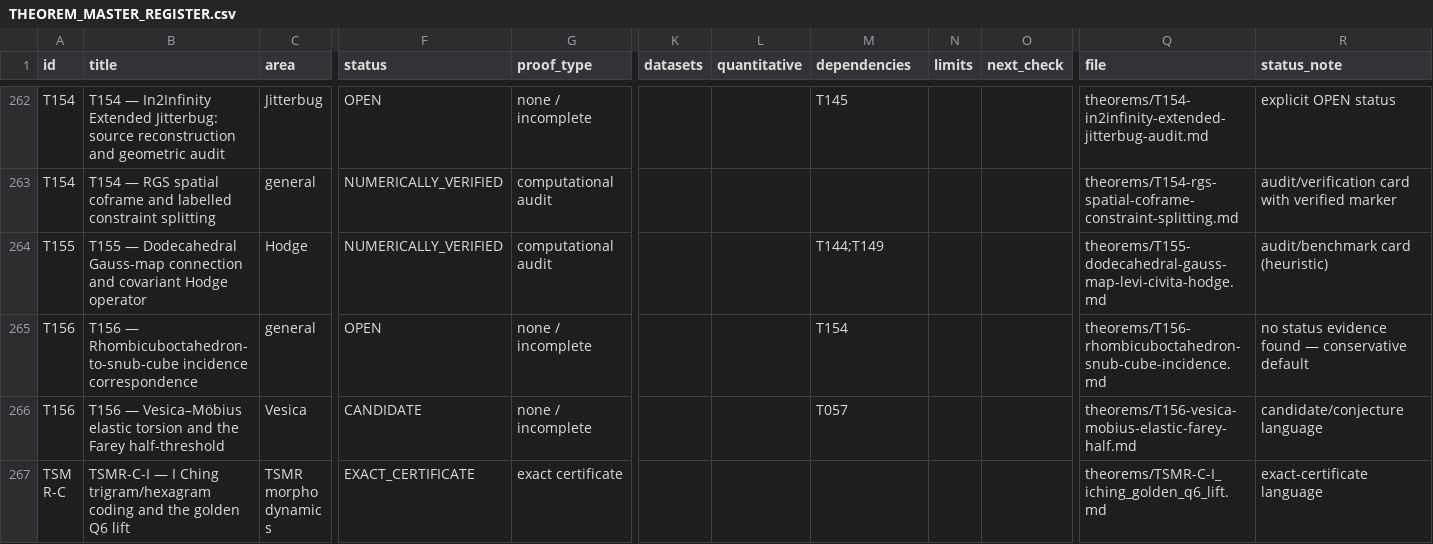
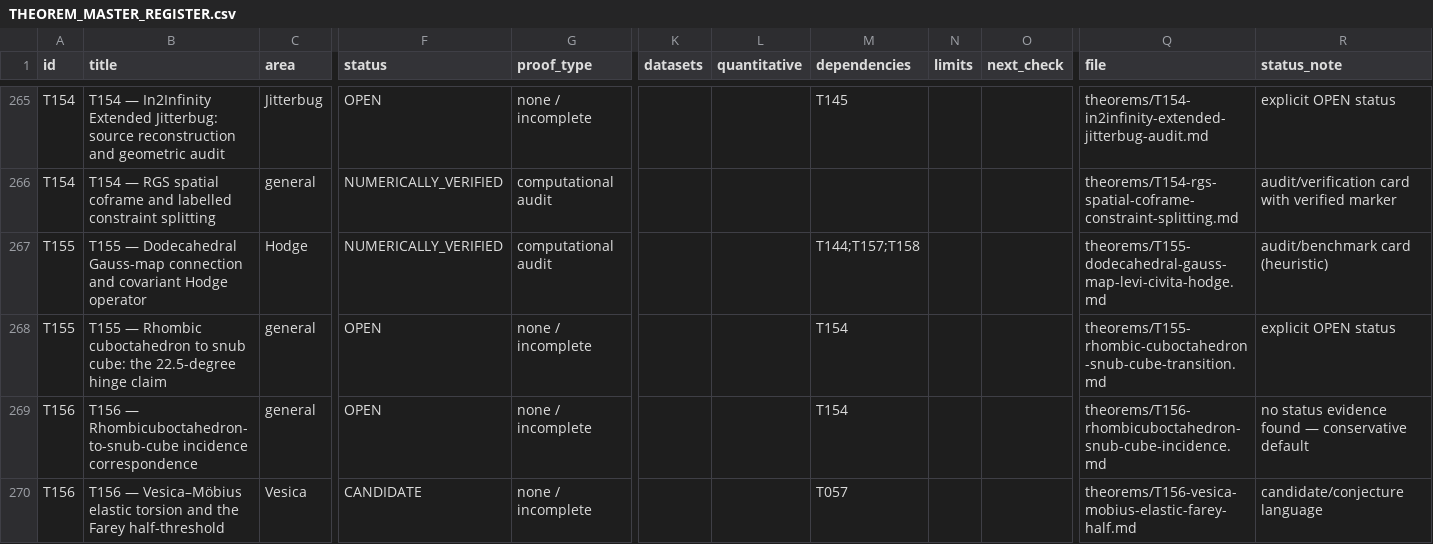
Before and after one commit to fabianleonaressi95/theorem, a CSV file: docs/THEOREM_MASTER_REGISTER.csv, drawn as a sheet; only a part is shown, gaps mark what is left out; the shorter side is filled out with more unchanged rows; addresses are those after the commit; rows hold the shown columns only; the diff covers the shown part only; the diff names each change by its address in the sheet, - before the commit and + after, or states it on an @@ line.

```diff
--- a/docs/THEOREM_MASTER_REGISTER.csv
+++ b/docs/THEOREM_MASTER_REGISTER.csv
-M267 (dependencies): T144;T149
+M267 (dependencies): T144;T157;T158
+row 268: T155 | T155 — Rhombic cuboctahedron to snub cube: the 22.5-degree hinge claim | general | OPEN | none / incomplete |  |  | T154 |  |  | theorems/T155-rhombic-cuboctahedron-snub-cube-transition.md | explicit OPEN status
```
Also changed, not shown: 6 added rows and 3 edited cells elsewhere in this file, 11 other files.
